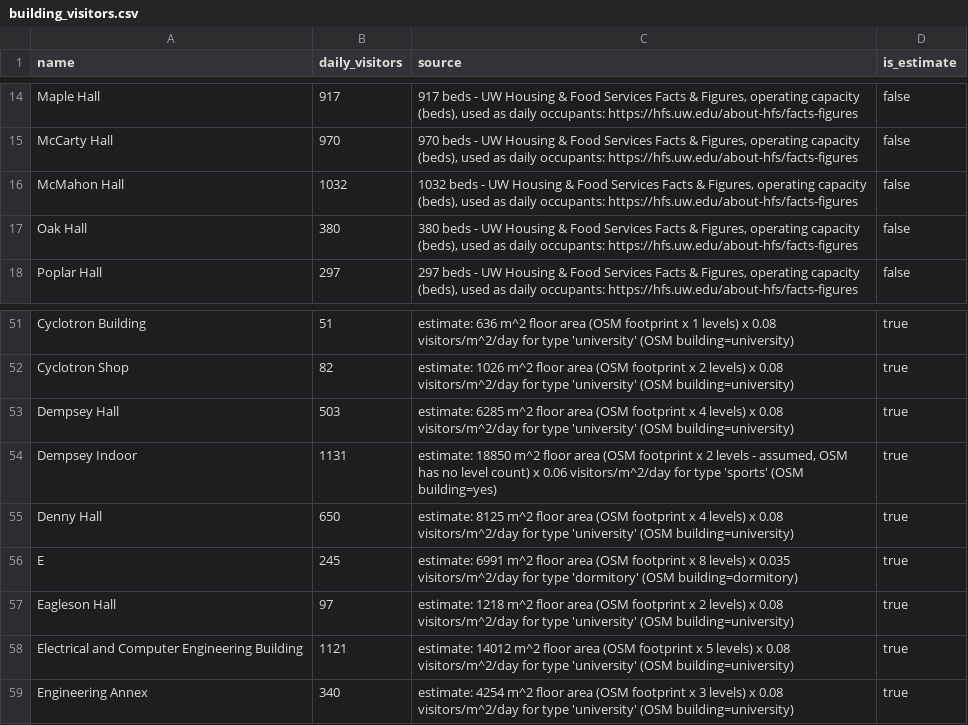
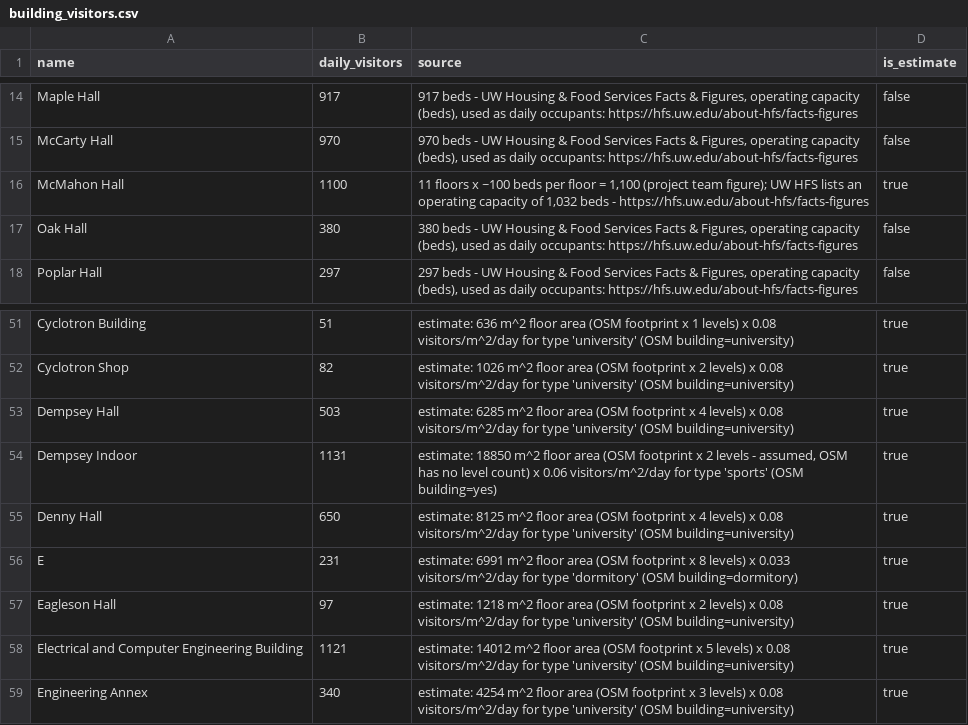
Before and after one commit to ashwin-builds/optimized-drone-search, a CSV file: data/building_visitors.csv, drawn as a sheet; only a part is shown, gaps mark what is left out.

```diff
--- a/data/building_visitors.csv
+++ b/data/building_visitors.csv
@@ -15,3 +15,3 @@ Maple Hall,917,"917 beds - UW Housing & Food Services Facts & Figures, operating
 McCarty Hall,970,"970 beds - UW Housing & Food Services Facts & Figures, operating capacity (beds), used as daily occupants: https://hfs.uw.edu/about-hfs/facts-figures",false
-McMahon Hall,1032,"1032 beds - UW Housing & Food Services Facts & Figures, operating capacity (beds), used as daily occupants: https://hfs.uw.edu/about-hfs/facts-figures",false
+McMahon Hall,1100,"11 floors x ~100 beds per floor = 1,100 (project team figure); UW HFS lists an operating capacity of 1,032 beds - https://hfs.uw.edu/about-hfs/facts-figures",true
 Oak Hall,380,"380 beds - UW Housing & Food Services Facts & Figures, operating capacity (beds), used as daily occupants: https://hfs.uw.edu/about-hfs/facts-figures",false
@@ -55,3 +55,3 @@ Dempsey Indoor,1131,"estimate: 18850 m^2 floor area (OSM footprint x 2 levels -
 Denny Hall,650,estimate: 8125 m^2 floor area (OSM footprint x 4 levels) x 0.08 visitors/m^2/day for type 'university' (OSM building=university),true
-E,245,estimate: 6991 m^2 floor area (OSM footprint x 8 levels) x 0.035 visitors/m^2/day for type 'dormitory' (OSM building=dormitory),true
+E,231,estimate: 6991 m^2 floor area (OSM footprint x 8 levels) x 0.033 visitors/m^2/day for type 'dormitory' (OSM building=dormitory),true
 Eagleson Hall,97,estimate: 1218 m^2 floor area (OSM footprint x 2 levels) x 0.08 visitors/m^2/day for type 'university' (OSM building=university),true
```
Also changed, not shown: 2 other files.
